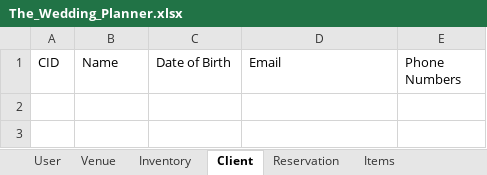
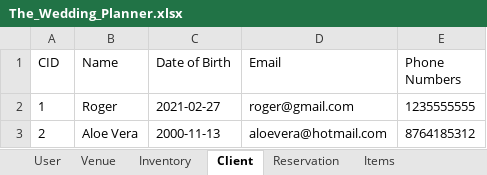
Before and after one commit to Chavaughn/TheWeddingPlanner, an Excel workbook: src/res/sheets/The_Wedding_Planner.xlsx, sheet Client, drawn as a sheet; values as stored, in another font and other column widths than the file's, no borders; the diff names each change by its address in the sheet, - before the commit and + after, or states it on an @@ line.

```diff
--- a/src/res/sheets/The_Wedding_Planner.xlsx (sheet Client)
+++ b/src/res/sheets/The_Wedding_Planner.xlsx (sheet Client)
+row 2: 1 | Roger | 2021-02-27 | roger@gmail.com | 1235555555
+row 3: 2 | Aloe Vera | 2000-11-13 | aloevera@hotmail.com | 8764185312
```
Also changed, not shown: sheet Venue, other sheet tabs, 12 other files.
